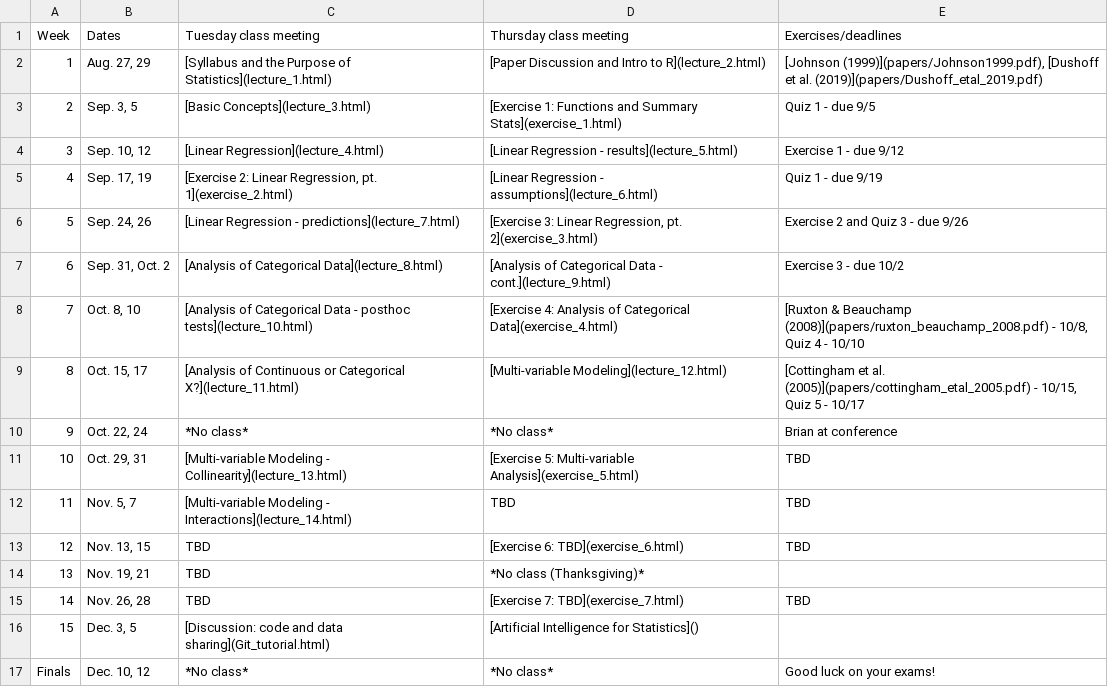
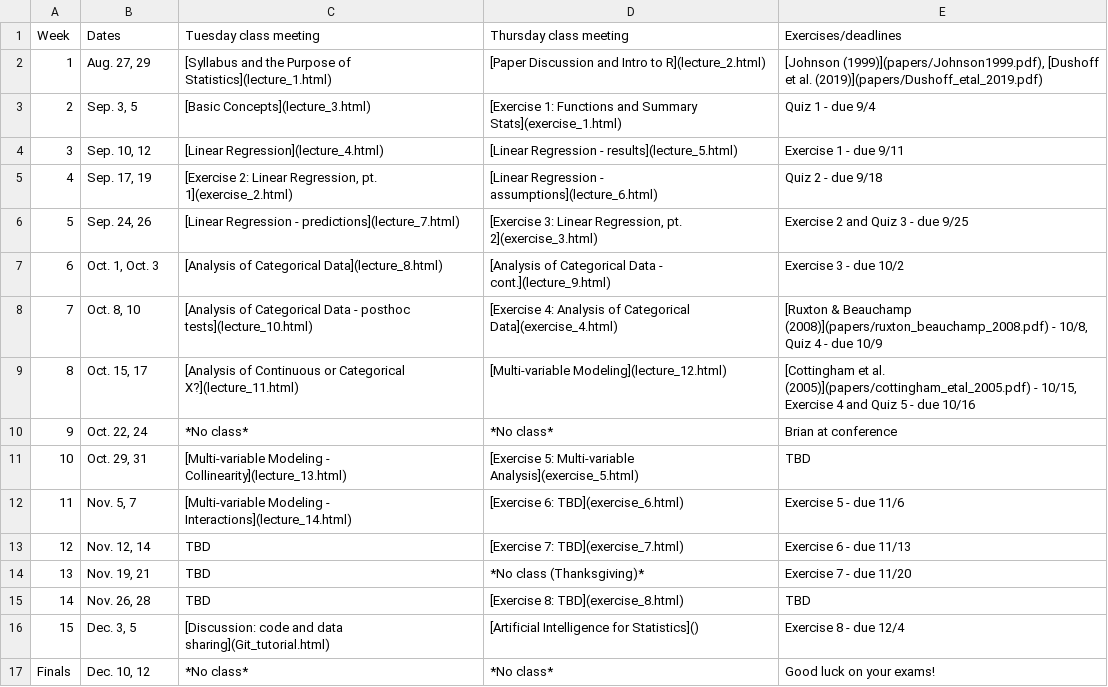
Before and after one commit to brianfolt/NRES_710, a CSV file: CourseSchedule.csv, drawn as a sheet.

```diff
--- a/CourseSchedule.csv
+++ b/CourseSchedule.csv
@@ -2,16 +2,16 @@ Week,Dates,Tuesday class meeting,Thursday class meeting,Exercises/deadlines
 1,"Aug. 27, 29",[Syllabus and the Purpose of Statistics](lecture_1.html),[Paper Discussion and Intro to R](lecture_2.html),"[Johnson (1999)](papers/Johnson1999.pdf), [Dushoff et al. (2019)](papers/Dushoff_etal_2019.pdf)"
-2,"Sep. 3, 5",[Basic Concepts](lecture_3.html),[Exercise 1: Functions and Summary Stats](exercise_1.html),Quiz 1 - due 9/5
-3,"Sep. 10, 12",[Linear Regression](lecture_4.html),[Linear Regression - results](lecture_5.html),Exercise 1 - due 9/12
-4,"Sep. 17, 19","[Exercise 2: Linear Regression, pt. 1](exercise_2.html)",[Linear Regression - assumptions](lecture_6.html),Quiz 1 - due 9/19
-5,"Sep. 24, 26",[Linear Regression - predictions](lecture_7.html),"[Exercise 3: Linear Regression, pt. 2](exercise_3.html)",Exercise 2 and Quiz 3 - due 9/26
-6,"Sep. 31, Oct. 2",[Analysis of Categorical Data](lecture_8.html),[Analysis of Categorical Data - cont.](lecture_9.html),Exercise 3 - due 10/2
-7,"Oct. 8, 10",[Analysis of Categorical Data - posthoc tests](lecture_10.html),[Exercise 4: Analysis of Categorical Data](exercise_4.html),"[Ruxton & Beauchamp (2008)](papers/ruxton_beauchamp_2008.pdf) - 10/8, Quiz 4 - 10/10"
-8,"Oct. 15, 17",[Analysis of Continuous or Categorical X?](lecture_11.html),[Multi-variable Modeling](lecture_12.html),"[Cottingham et al. (2005)](papers/cottingham_etal_2005.pdf) - 10/15, Quiz 5 - 10/17"
+2,"Sep. 3, 5",[Basic Concepts](lecture_3.html),[Exercise 1: Functions and Summary Stats](exercise_1.html),Quiz 1 - due 9/4
+3,"Sep. 10, 12",[Linear Regression](lecture_4.html),[Linear Regression - results](lecture_5.html),Exercise 1 - due 9/11
+4,"Sep. 17, 19","[Exercise 2: Linear Regression, pt. 1](exercise_2.html)",[Linear Regression - assumptions](lecture_6.html),Quiz 2 - due 9/18
+5,"Sep. 24, 26",[Linear Regression - predictions](lecture_7.html),"[Exercise 3: Linear Regression, pt. 2](exercise_3.html)",Exercise 2 and Quiz 3 - due 9/25
+6,"Oct. 1, Oct. 3",[Analysis of Categorical Data](lecture_8.html),[Analysis of Categorical Data - cont.](lecture_9.html),Exercise 3 - due 10/2
+7,"Oct. 8, 10",[Analysis of Categorical Data - posthoc tests](lecture_10.html),[Exercise 4: Analysis of Categorical Data](exercise_4.html),"[Ruxton & Beauchamp (2008)](papers/ruxton_beauchamp_2008.pdf) - 10/8, Quiz 4 - due 10/9"
+8,"Oct. 15, 17",[Analysis of Continuous or Categorical X?](lecture_11.html),[Multi-variable Modeling](lecture_12.html),"[Cottingham et al. (2005)](papers/cottingham_etal_2005.pdf) - 10/15, Exercise 4 and Quiz 5 - due 10/16"
 9,"Oct. 22, 24",*No class*,*No class*,Brian at conference
 10,"Oct. 29, 31",[Multi-variable Modeling - Collinearity](lecture_13.html),[Exercise 5: Multi-variable Analysis](exercise_5.html),TBD
-11,"Nov. 5, 7",[Multi-variable Modeling - Interactions](lecture_14.html),TBD,TBD
-12,"Nov. 13, 15",TBD,[Exercise 6: TBD](exercise_6.html),TBD
-13,"Nov. 19, 21",TBD,*No class (Thanksgiving)*,
-14,"Nov. 26, 28",TBD,[Exercise 7: TBD](exercise_7.html),TBD
-15,"Dec. 3, 5",[Discussion: code and data sharing](Git_tutorial.html),[Artificial Intelligence for Statistics](),
+11,"Nov. 5, 7",[Multi-variable Modeling - Interactions](lecture_14.html),[Exercise 6: TBD](exercise_6.html),Exercise 5 - due 11/6
+12,"Nov. 12, 14",TBD,[Exercise 7: TBD](exercise_7.html),Exercise 6 - due 11/13
+13,"Nov. 19, 21",TBD,*No class (Thanksgiving)*,Exercise 7 - due 11/20
+14,"Nov. 26, 28",TBD,[Exercise 8: TBD](exercise_8.html),TBD
+15,"Dec. 3, 5",[Discussion: code and data sharing](Git_tutorial.html),[Artificial Intelligence for Statistics](),Exercise 8 - due 12/4
 Finals,"Dec. 10, 12",*No class*,*No class*,Good luck on your exams!
```
Also changed, not shown: 7 other files.
